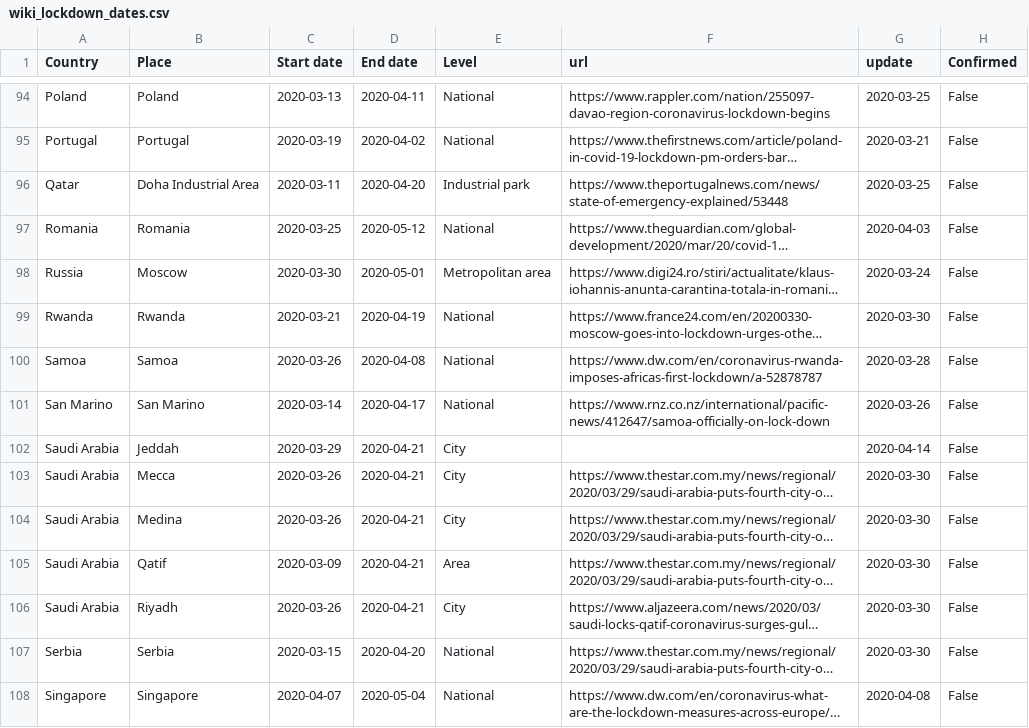
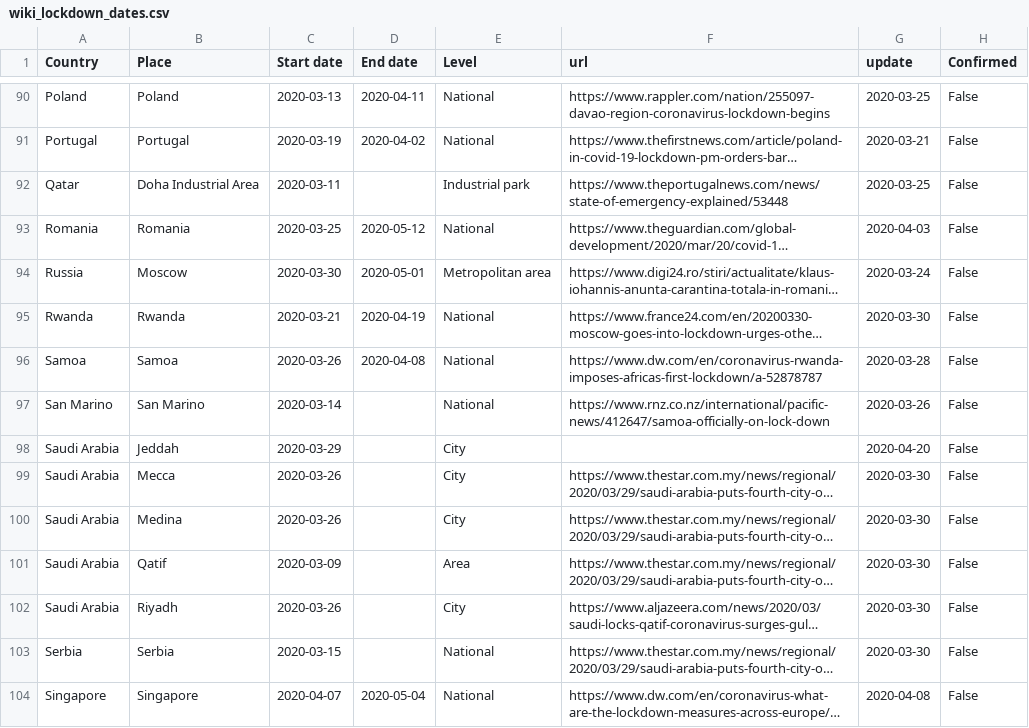
Before and after one commit to AuraVisionLabs/covid19-lockdown-tracker, a CSV file: wiki_lockdown_dates.csv, drawn as a sheet; only a part is shown, gaps mark what is left out; long unchanged cells end in …; addresses are those after the commit; the diff covers the shown part only; the diff names each change by its address in the sheet, - before the commit and + after, or states it on an @@ line.

```diff
--- a/wiki_lockdown_dates.csv
+++ b/wiki_lockdown_dates.csv
-D92 (End date): 2020-04-20
+D92 (End date): (empty)
-D97 (End date): 2020-04-17
+D97 (End date): (empty)
-D98:D102 (End date): 2020-04-21
+D98:D102 (End date): (empty)
-G98 (update): 2020-04-14
+G98 (update): 2020-04-20
-D103 (End date): 2020-04-20
+D103 (End date): (empty)
```
Also changed, not shown: 2 added rows, 5 removed rows and 50 edited cells elsewhere in this file, aura_lockdown_dates.csv, 8 other files.
